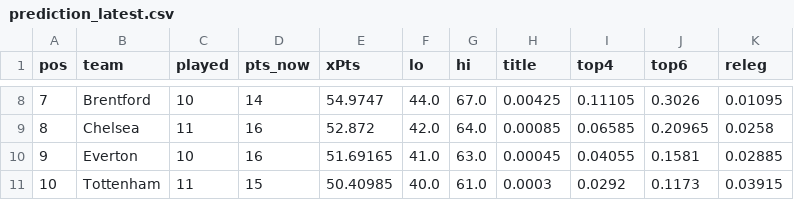
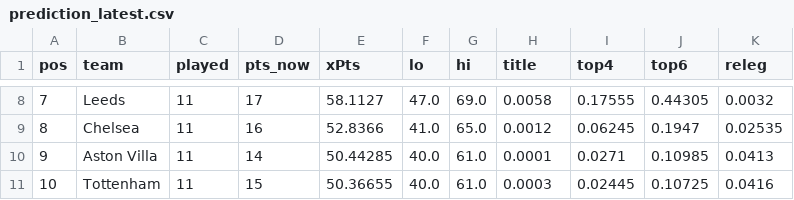
Before and after one commit to shanbhag003/pl-supercomputer, a CSV file: outputs/prediction_latest.csv, drawn as a sheet; only a part is shown, gaps mark what is left out; the diff covers the shown part only.

```diff
--- a/outputs/prediction_latest.csv
+++ b/outputs/prediction_latest.csv
@@ -8,4 +8,4 @@ pos,team,played,pts_now,xPts,lo,hi,title,top4,top6,releg
-7,Brentford,10,14,54.9747,44.0,67.0,0.00425,0.11105,0.3026,0.01095
-8,Chelsea,11,16,52.872,42.0,64.0,0.00085,0.06585,0.20965,0.0258
-9,Everton,10,16,51.69165,41.0,63.0,0.00045,0.04055,0.1581,0.02885
-10,Tottenham,11,15,50.40985,40.0,61.0,0.0003,0.0292,0.1173,0.03915
+7,Leeds,11,17,58.1127,47.0,69.0,0.0058,0.17555,0.44305,0.0032
+8,Chelsea,11,16,52.8366,41.0,65.0,0.0012,0.06245,0.1947,0.02535
+9,Aston Villa,11,14,50.44285,40.0,61.0,0.0001,0.0271,0.10985,0.0413
+10,Tottenham,11,15,50.36655,40.0,61.0,0.0003,0.02445,0.10725,0.0416
```
Also changed, not shown: 85 edited cells elsewhere in this file, data/raw/E0_2627.csv, outputs/fpl_benchmark.csv, 11 other files.
